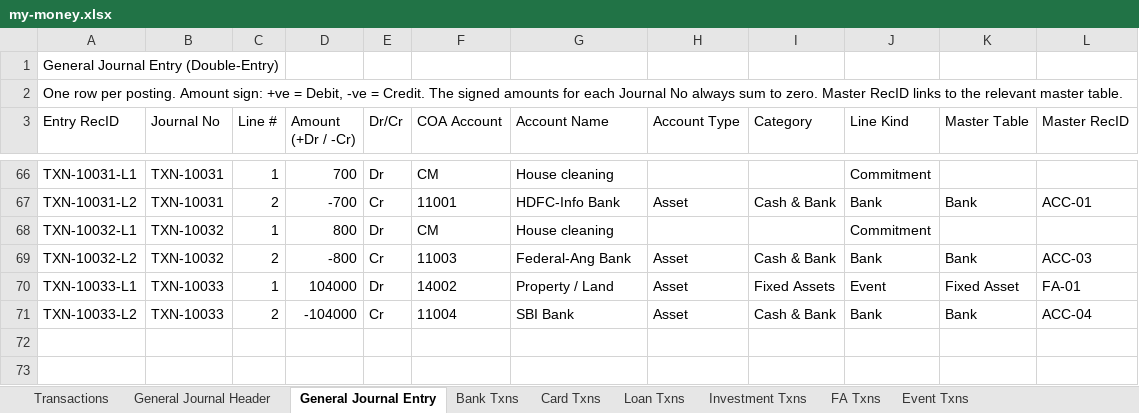
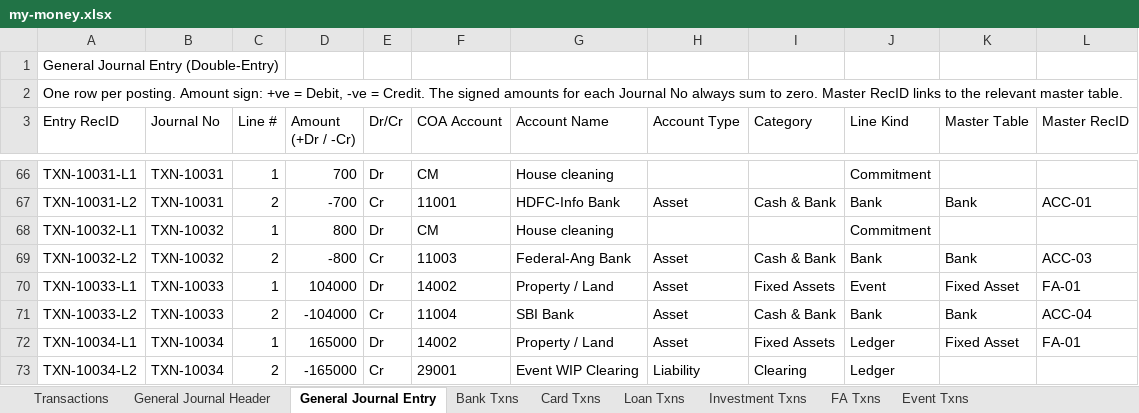
Before and after one commit to SanjoPoly/MyLedger, an Excel workbook: my-money.xlsx, sheet General Journal Entry, drawn as a sheet; only a part is shown, gaps mark what is left out; values as stored, in another font and other column widths than the file's, no borders; the diff names each change by its address in the sheet, - before the commit and + after, or states it on an @@ line.

```diff
--- a/my-money.xlsx (sheet General Journal Entry)
+++ b/my-money.xlsx (sheet General Journal Entry)
+row 72: TXN-10034-L1 | TXN-10034 | 1 | 165000 | Dr | 14002 | Property / Land | Asset | Fixed Assets | Ledger | Fixed Asset | FA-01
+row 73: TXN-10034-L2 | TXN-10034 | 2 | -165000 | Cr | 29001 | Event WIP Clearing | Liability | Clearing | Ledger
```
Also changed, not shown: sheet Commitments, sheet FA Txns, sheet Fixed Assets, sheet General Journal Header, sheet Transactions, sheet Chart of Accounts, 1 more sheet.
